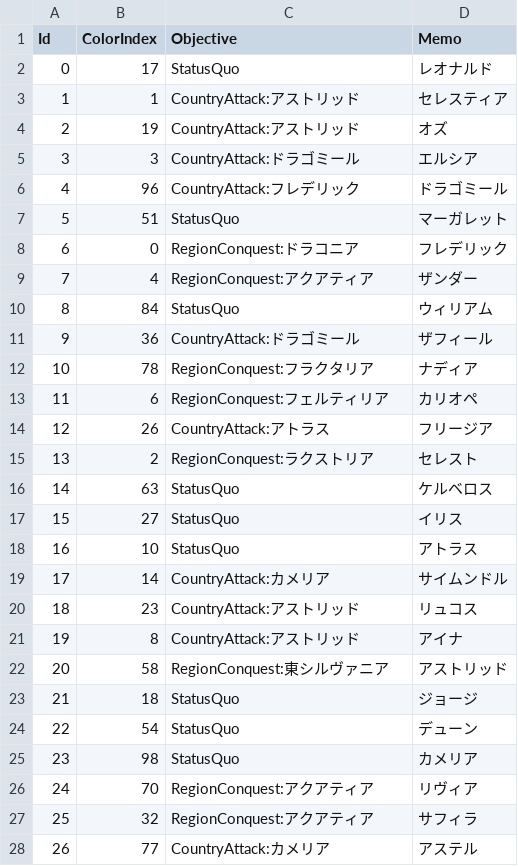
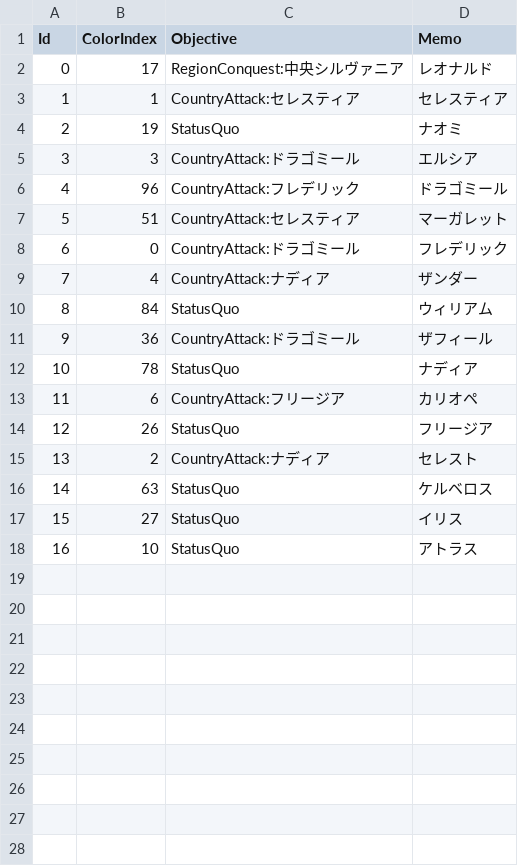
Before and after one commit to 778a0a/betrayer2, a CSV file: Assets/Resources/Scenarios/02/country_data.csv, drawn as a sheet; only a part is shown; the diff covers the shown part only.

```diff
--- a/Assets/Resources/Scenarios/02/country_data.csv
+++ b/Assets/Resources/Scenarios/02/country_data.csv
@@ -1,16 +1,16 @@
 Id	ColorIndex	Objective	Memo	
-0	17	StatusQuo	レオナルド	
-1	1	CountryAttack:アストリッド	セレスティア	
-2	19	CountryAttack:アストリッド	オズ	
+0	17	RegionConquest:中央シルヴァニア	レオナルド	
+1	1	CountryAttack:セレスティア	セレスティア	
+2	19	StatusQuo	ナオミ	
 3	3	CountryAttack:ドラゴミール	エルシア	
 4	96	CountryAttack:フレデリック	ドラゴミール	
-5	51	StatusQuo	マーガレット	
-6	0	RegionConquest:ドラコニア	フレデリック	
-7	4	RegionConquest:アクアティア	ザンダー	
+5	51	CountryAttack:セレスティア	マーガレット	
+6	0	CountryAttack:ドラゴミール	フレデリック	
+7	4	CountryAttack:ナディア	ザンダー	
 8	84	StatusQuo	ウィリアム	
 9	36	CountryAttack:ドラゴミール	ザフィール	
-10	78	RegionConquest:フラクタリア	ナディア	
-11	6	RegionConquest:フェルティリア	カリオペ	
-12	26	CountryAttack:アトラス	フリージア	
-13	2	RegionConquest:ラクストリア	セレスト	
+10	78	StatusQuo	ナディア	
+11	6	CountryAttack:フリージア	カリオペ	
+12	26	StatusQuo	フリージア	
+13	2	CountryAttack:ナディア	セレスト	
 14	63	StatusQuo	ケルベロス	
@@ -19,10 +18,0 @@
-17	14	CountryAttack:カメリア	サイムンドル	
-18	23	CountryAttack:アストリッド	リュコス	
-19	8	CountryAttack:アストリッド	アイナ	
-20	58	RegionConquest:東シルヴァニア	アストリッド	
-21	18	StatusQuo	ジョージ	
-22	54	StatusQuo	デューン	
-23	98	StatusQuo	カメリア	
-24	70	RegionConquest:アクアティア	リヴィア	
-25	32	RegionConquest:アクアティア	サフィラ	
-26	77	CountryAttack:カメリア	アステル	
```
Also changed, not shown: 6 removed rows elsewhere in this file, Assets/Resources/Scenarios/02/castle_data.csv, 1 other file.
